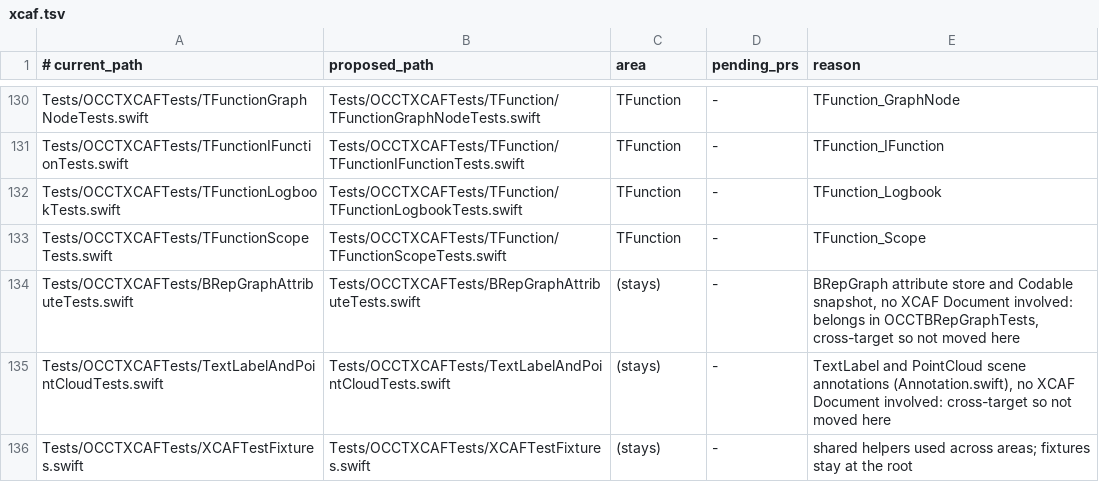
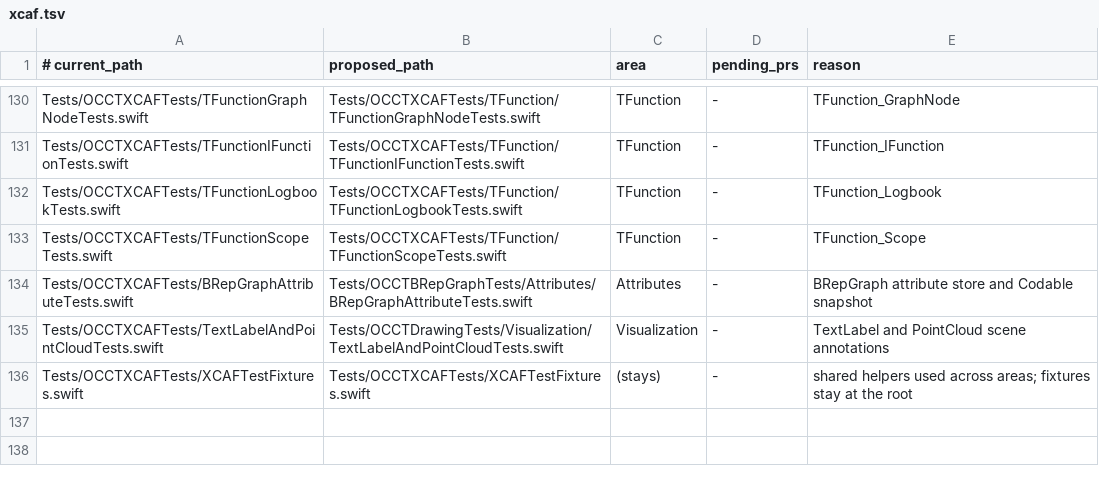
Before and after one commit to SecondMouseAU/OCCTSwift, a TSV file: Scripts/test-areas/xcaf.tsv, drawn as a sheet; only a part is shown, gaps mark what is left out.

```diff
--- a/Scripts/test-areas/xcaf.tsv
+++ b/Scripts/test-areas/xcaf.tsv
@@ -133,4 +133,4 @@ Tests/OCCTXCAFTests/TFunctionLogbookTests.swift	Tests/OCCTXCAFTests/TFunction/TF
 Tests/OCCTXCAFTests/TFunctionScopeTests.swift	Tests/OCCTXCAFTests/TFunction/TFunctionScopeTests.swift	TFunction	-	TFunction_Scope
-Tests/OCCTXCAFTests/BRepGraphAttributeTests.swift	Tests/OCCTXCAFTests/BRepGraphAttributeTests.swift	(stays)	-	BRepGraph attribute store and Codable snapshot, no XCAF Document involved: belongs in OCCTBRepGraphTests, cross-target so not moved here
-Tests/OCCTXCAFTests/TextLabelAndPointCloudTests.swift	Tests/OCCTXCAFTests/TextLabelAndPointCloudTests.swift	(stays)	-	TextLabel and PointCloud scene annotations (Annotation.swift), no XCAF Document involved: cross-target so not moved here
+Tests/OCCTXCAFTests/BRepGraphAttributeTests.swift	Tests/OCCTBRepGraphTests/Attributes/BRepGraphAttributeTests.swift	Attributes	-	BRepGraph attribute store and Codable snapshot
+Tests/OCCTXCAFTests/TextLabelAndPointCloudTests.swift	Tests/OCCTDrawingTests/Visualization/TextLabelAndPointCloudTests.swift	Visualization	-	TextLabel and PointCloud scene annotations
 Tests/OCCTXCAFTests/XCAFTestFixtures.swift	Tests/OCCTXCAFTests/XCAFTestFixtures.swift	(stays)	-	shared helpers used across areas; fixtures stay at the root
```
